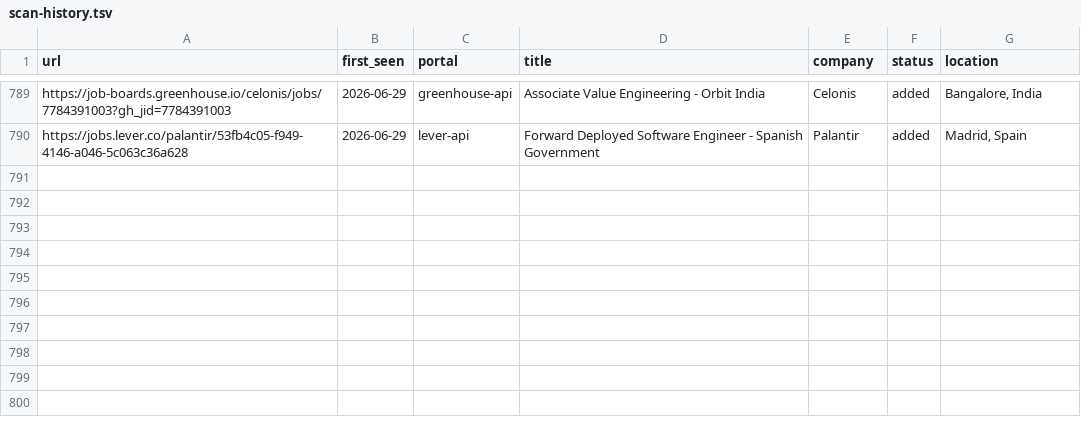
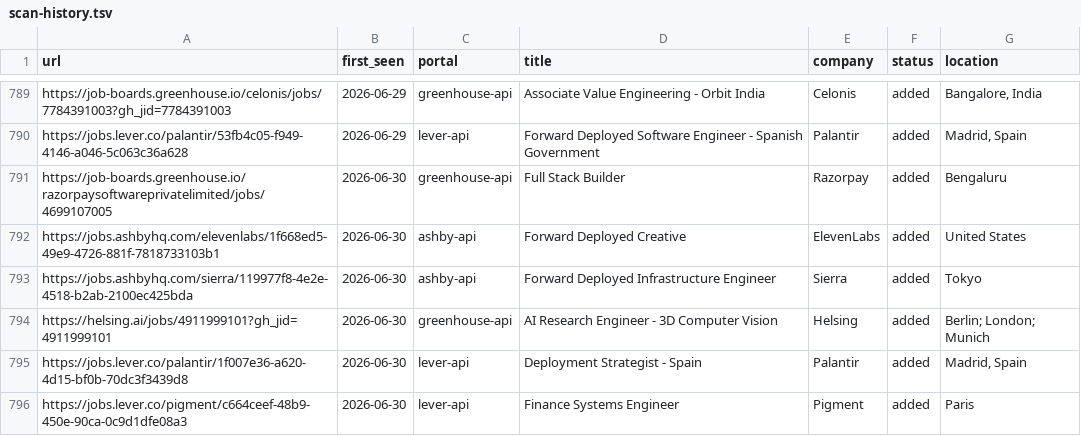
Before and after one commit to nishitaKatepallewar/Jobot, a TSV file: data/scan-history.tsv, drawn as a sheet; only a part is shown, gaps mark what is left out; the diff names each change by its address in the sheet, - before the commit and + after, or states it on an @@ line.

Commit message:
chore: daily scan results 2026-06-30

```diff
--- a/data/scan-history.tsv
+++ b/data/scan-history.tsv
+row 791: https://job-boards.greenhouse.io/razorpaysoftwareprivatelimited/jobs/4699107005 | 2026-06-30 | greenhouse-api | Full Stack Builder | Razorpay | added | Bengaluru
+row 792: https://jobs.ashbyhq.com/elevenlabs/1f668ed5-49e9-4726-881f-7818733103b1 | 2026-06-30 | ashby-api | Forward Deployed Creative | ElevenLabs | added | United States
+row 793: https://jobs.ashbyhq.com/sierra/119977f8-4e2e-4518-b2ab-2100ec425bda | 2026-06-30 | ashby-api | Forward Deployed Infrastructure Engineer | Sierra | added | Tokyo
+row 794: https://helsing.ai/jobs/4911999101?gh_jid=4911999101 | 2026-06-30 | greenhouse-api | AI Research Engineer - 3D Computer Vision | Helsing | added | Berlin; London; Munich
+row 795: https://jobs.lever.co/palantir/1f007e36-a620-4d15-bf0b-70dc3f3439d8 | 2026-06-30 | lever-api | Deployment Strategist - Spain | Palantir | added | Madrid, Spain
+row 796: https://jobs.lever.co/pigment/c664ceef-48b9-450e-90ca-0c9d1dfe08a3 | 2026-06-30 | lever-api | Finance Systems Engineer | Pigment | added | Paris
```
Also changed, not shown: 1 other file.
